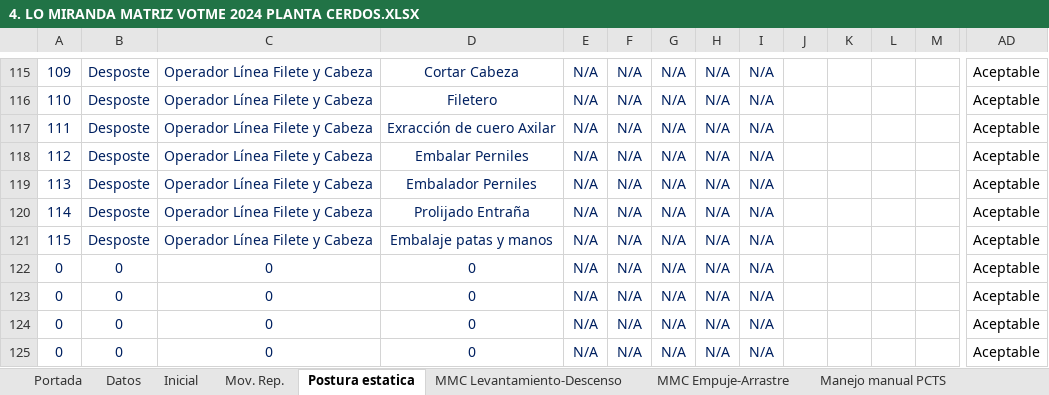
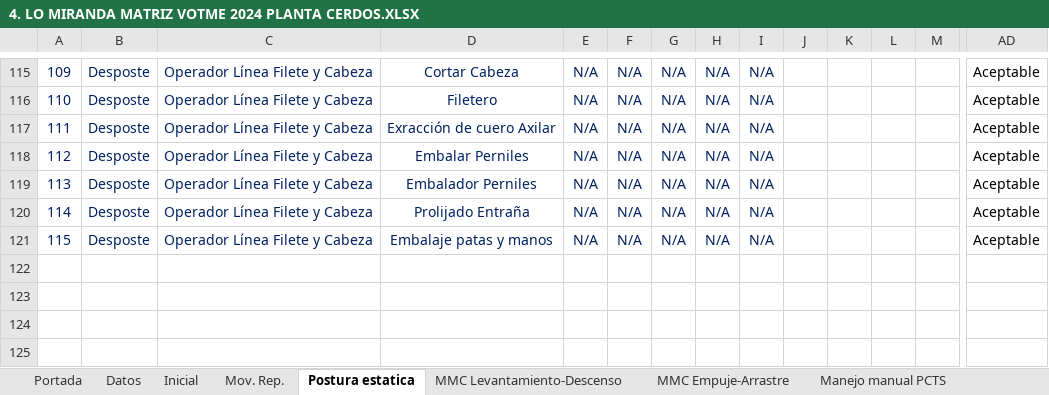
Before and after one commit to david-tkd203/matriz-lo-miranda, an Excel workbook: src/source/4. LO MIRANDA MATRIZ VOTME 2024 PLANTA CERDOS.XLSX, sheet Postura estatica, drawn as a sheet; only a part is shown, gaps mark what is left out; values as stored, in another font and other column widths than the file's, no borders; charts and pictures and conditional formats not drawn; rows hold the shown columns only; the diff names each change by its address in the sheet, - before the commit and + after, or states it on an @@ line.

```diff
--- a/src/source/4. LO MIRANDA MATRIZ VOTME 2024 PLANTA CERDOS.XLSX (sheet Postura estatica)
+++ b/src/source/4. LO MIRANDA MATRIZ VOTME 2024 PLANTA CERDOS.XLSX (sheet Postura estatica)
-row 122: 0 | 0 | 0 | 0 | N/A | N/A | N/A | N/A | N/A |  |  |  |  | Aceptable
-row 123: 0 | 0 | 0 | 0 | N/A | N/A | N/A | N/A | N/A |  |  |  |  | Aceptable
-row 124: 0 | 0 | 0 | 0 | N/A | N/A | N/A | N/A | N/A |  |  |  |  | Aceptable
-row 125: 0 | 0 | 0 | 0 | N/A | N/A | N/A | N/A | N/A |  |  |  |  | Aceptable
```
Also changed, not shown: sheet Mov. Rep., sheet Inicial, 7 other files.
